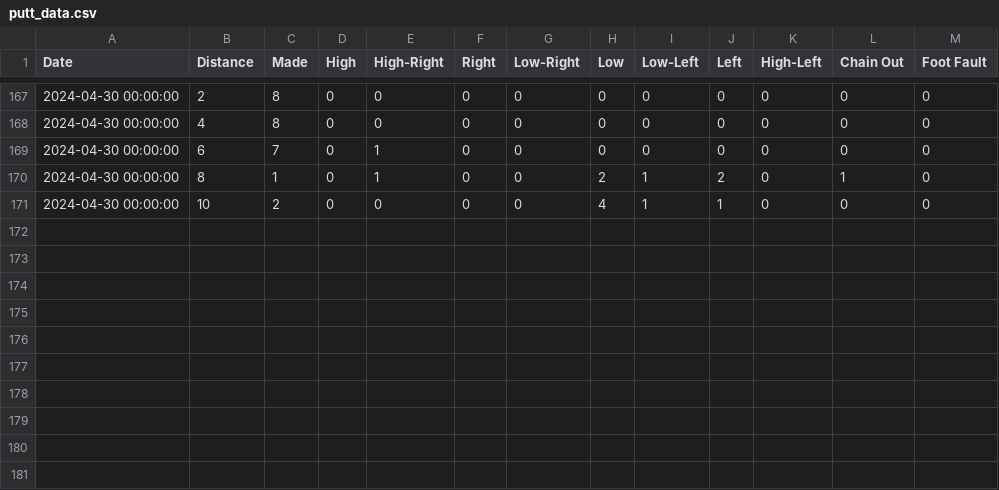
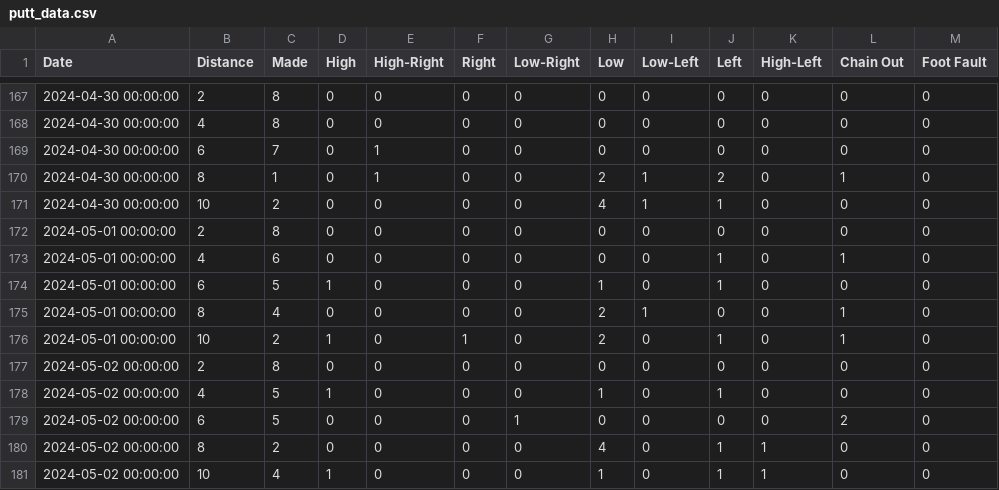
Before and after one commit to AdamKortis/putting_qi, a CSV file: files/csv/putt_data.csv, drawn as a sheet; only a part is shown, gaps mark what is left out.

Commit message:
distance fix

```diff
--- a/files/csv/putt_data.csv
+++ b/files/csv/putt_data.csv
@@ -171 +171,11 @@ Date|Distance|Made|High|High-Right|Right|Low-Right|Low|Low-Left|Left|High-Left|C
 2024-04-30 00:00:00|10|2|0|0|0|0|4|1|1|0|0|0
+2024-05-01 00:00:00|2|8|0|0|0|0|0|0|0|0|0|0
+2024-05-01 00:00:00|4|6|0|0|0|0|0|0|1|0|1|0
+2024-05-01 00:00:00|6|5|1|0|0|0|1|0|1|0|0|0
+2024-05-01 00:00:00|8|4|0|0|0|0|2|1|0|0|1|0
+2024-05-01 00:00:00|10|2|1|0|1|0|2|0|1|0|1|0
+2024-05-02 00:00:00|2|8|0|0|0|0|0|0|0|0|0|0
+2024-05-02 00:00:00|4|5|1|0|0|0|1|0|1|0|0|0
+2024-05-02 00:00:00|6|5|0|0|0|1|0|0|0|0|2|0
+2024-05-02 00:00:00|8|2|0|0|0|0|4|0|1|1|0|0
+2024-05-02 00:00:00|10|4|1|0|0|0|1|0|1|1|0|0
```
Also changed, not shown: 1 other file.
